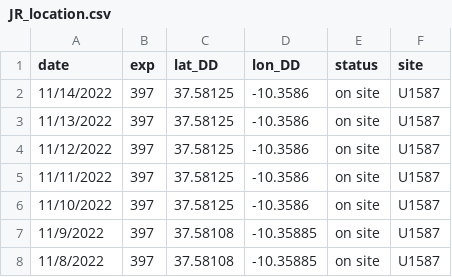
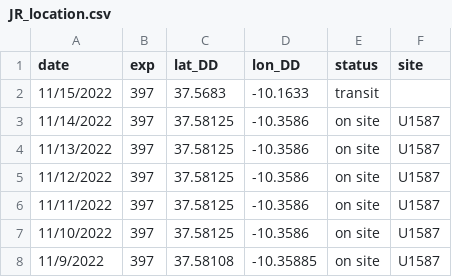
Before and after one commit to tuihat/shiny-server, a CSV file: JRLocator/JR_location.csv, drawn as a sheet; only a part is shown; the shorter side is filled out with more unchanged rows.

Commit message:
Add files via upload

```diff
--- a/JRLocator/JR_location.csv
+++ b/JRLocator/JR_location.csv
@@ -1,2 +1,3 @@
 date,exp,lat_DD,lon_DD,status,site
+11/15/2022,397,37.5683,-10.1633,transit,
 11/14/2022,397,37.58125,-10.3586,on site,U1587
```
